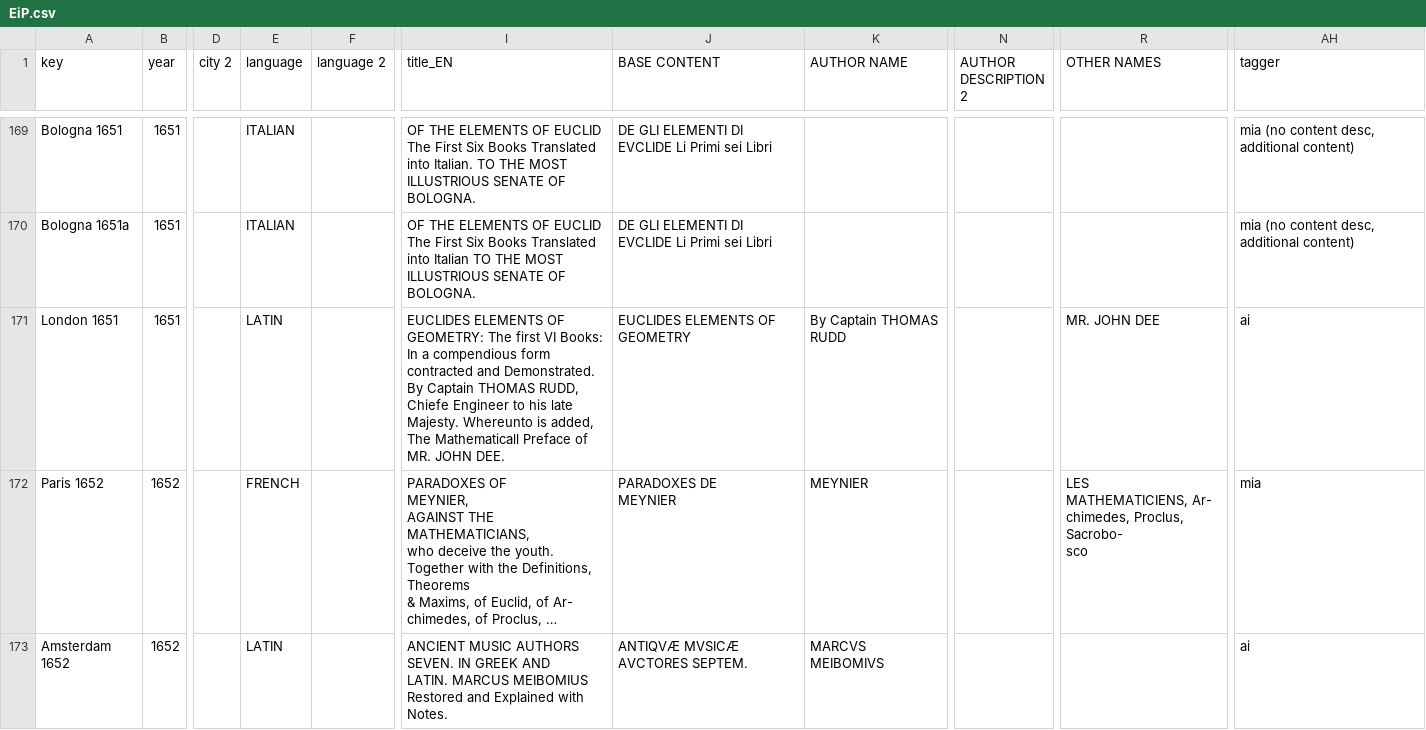
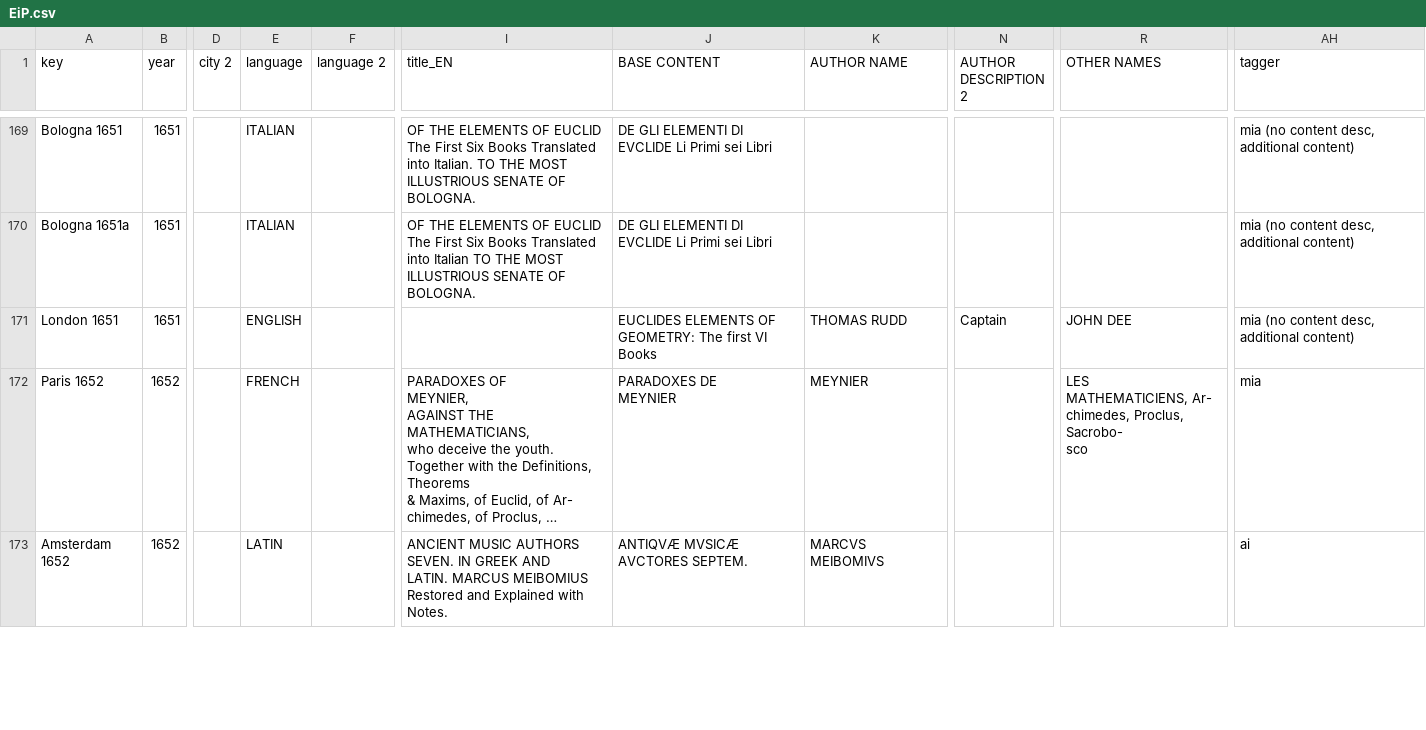
Before and after one commit to ReallyLiri/elements-title-pages, a CSV file: public/docs/EiP.csv, drawn as a sheet; only a part is shown, gaps mark what is left out; long unchanged cells end in …; ↵ is a line break in a cell; the diff names each change by its address in the sheet, - before the commit and + after, or states it on an @@ line.

Commit message:
Thomas Rudd

```diff
--- a/public/docs/EiP.csv
+++ b/public/docs/EiP.csv
-E171 (language): LATIN
+E171 (language): ENGLISH
-I171 (title_EN): EUCLIDES ELEMENTS OF GEOMETRY: The first VI Books: ↵ In a compendious form contracted and Demonstrated. By Captain THOMAS RUDD, Chiefe Engineer to his late Majesty. Whereunto is added, The Mathematicall Preface of MR. JOHN DEE.
+I171 (title_EN): (empty)
-J171 (BASE CONTENT): EUCLIDES ELEMENTS OF GEOMETRY
+J171 (BASE CONTENT): EUCLIDES ELEMENTS OF GEOMETRY: The first VI Books
-K171 (AUTHOR NAME): By Captain THOMAS RUDD
+K171 (AUTHOR NAME): THOMAS RUDD
-N171 (AUTHOR DESCRIPTION 2): (empty)
+N171 (AUTHOR DESCRIPTION 2): Captain
-R171 (OTHER NAMES): MR. JOHN DEE
+R171 (OTHER NAMES): JOHN DEE
-AH171 (tagger): ai
+AH171 (tagger): mia (no content desc, additional content)
```
